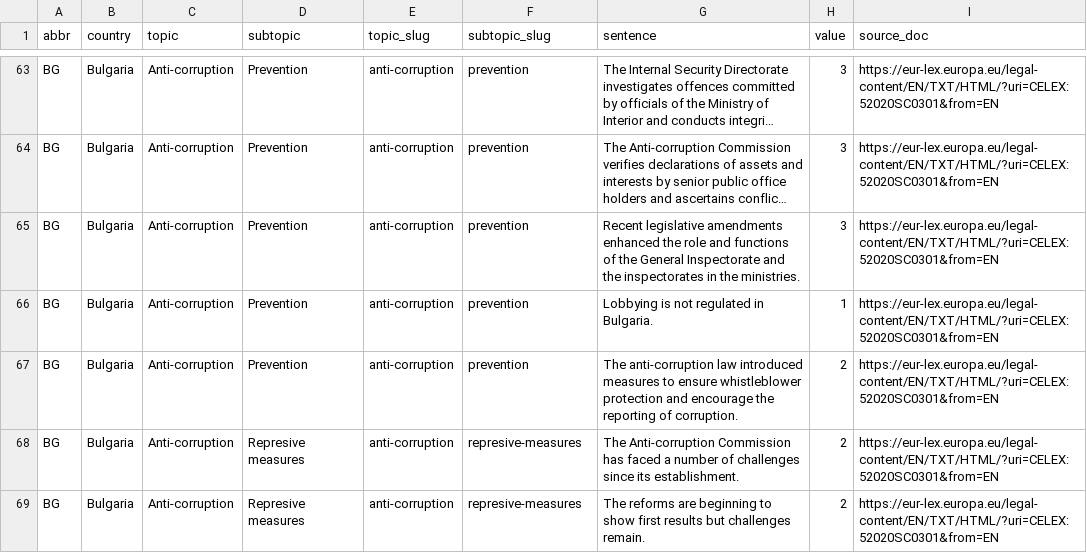
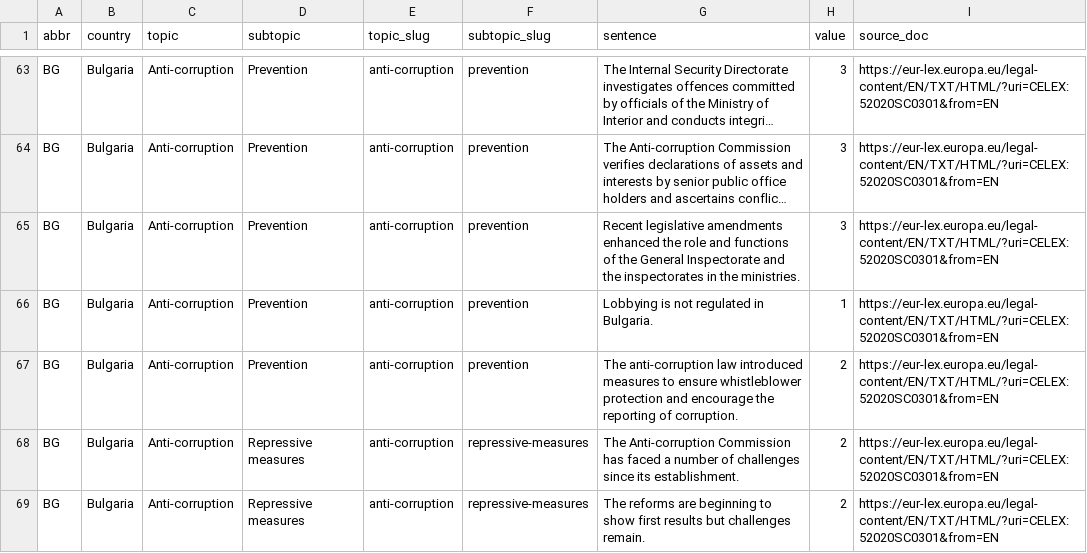
Before and after one commit to lisboncouncil/2020-rule-of-law-dashboard, a CSV file: ruleoflaw-dashboard.csv, drawn as a sheet; only a part is shown, gaps mark what is left out; long unchanged cells end in …; the diff covers the shown part only.

Commit message:
Typo fixed in subdirectory

```diff
--- a/ruleoflaw-dashboard.csv
+++ b/ruleoflaw-dashboard.csv
@@ -67,3 +67,3 @@
 "BG","Bulgaria","Anti-corruption","Prevention","anti-corruption","prevention","The anti-corruption law introduced measures to ensure whistleblower protection and encourage the reporting of corruption.",2,"https://eur-lex.europa.eu/legal-content/EN/TXT/HTML/?uri=CELEX:52020SC0301&from=EN"
-"BG","Bulgaria","Anti-corruption","Represive measures","anti-corruption","represive-measures","The Anti-corruption Commission has faced a number of challenges since its establishment.",2,"https://eur-lex.europa.eu/legal-content/EN/TXT/HTML/?uri=CELEX:52020SC0301&from=EN"
-"BG","Bulgaria","Anti-corruption","Represive measures","anti-corruption","represive-measures","The reforms are beginning to show first results but challenges remain.",2,"https://eur-lex.europa.eu/legal-content/EN/TXT/HTML/?uri=CELEX:52020SC0301&from=EN"
+"BG","Bulgaria","Anti-corruption","Repressive measures","anti-corruption","repressive-measures","The Anti-corruption Commission has faced a number of challenges since its establishment.",2,"https://eur-lex.europa.eu/legal-content/EN/TXT/HTML/?uri=CELEX:52020SC0301&from=EN"
+"BG","Bulgaria","Anti-corruption","Repressive measures","anti-corruption","repressive-measures","The reforms are beginning to show first results but challenges remain.",2,"https://eur-lex.europa.eu/legal-content/EN/TXT/HTML/?uri=CELEX:52020SC0301&from=EN"
```
Also changed, not shown: 126 edited cells elsewhere in this file.
